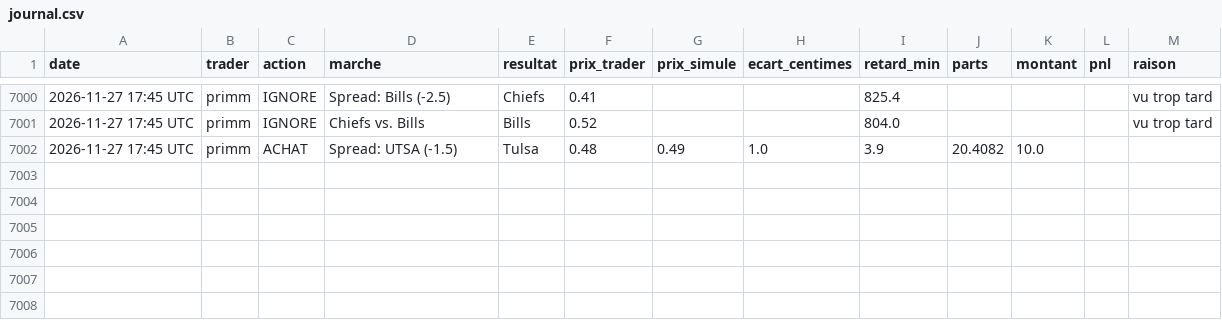
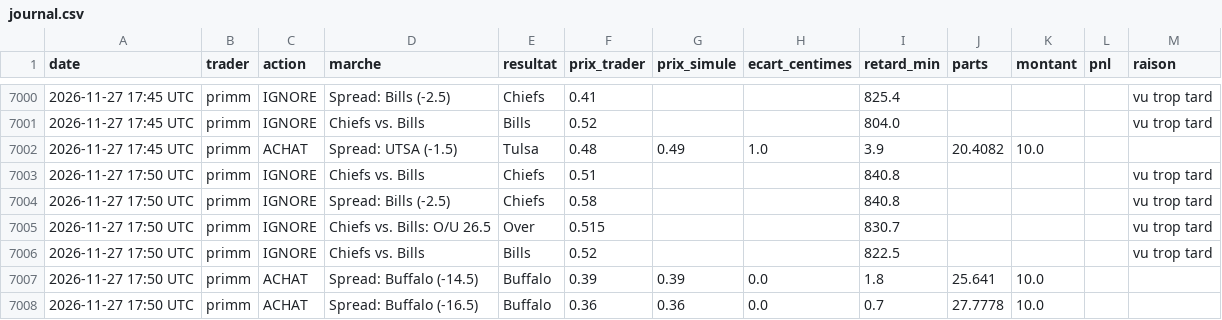
Before and after one commit to matusalem001/copytrade-sim, a CSV file: data/journal.csv, drawn as a sheet; only a part is shown, gaps mark what is left out; the diff names each change by its address in the sheet, - before the commit and + after, or states it on an @@ line.

```diff
--- a/data/journal.csv
+++ b/data/journal.csv
+row 7003: 2026-11-27 17:50 UTC | primm | IGNORE | Chiefs vs. Bills | Chiefs | 0.51 |  |  | 840.8 |  |  |  | vu trop tard
+row 7004: 2026-11-27 17:50 UTC | primm | IGNORE | Spread: Bills (-2.5) | Chiefs | 0.58 |  |  | 840.8 |  |  |  | vu trop tard
+row 7005: 2026-11-27 17:50 UTC | primm | IGNORE | Chiefs vs. Bills: O/U 26.5 | Over | 0.515 |  |  | 830.7 |  |  |  | vu trop tard
+row 7006: 2026-11-27 17:50 UTC | primm | IGNORE | Chiefs vs. Bills | Bills | 0.52 |  |  | 822.5 |  |  |  | vu trop tard
+row 7007: 2026-11-27 17:50 UTC | primm | ACHAT | Spread: Buffalo (-14.5) | Buffalo | 0.39 | 0.39 | 0.0 | 1.8 | 25.641 | 10.0
+row 7008: 2026-11-27 17:50 UTC | primm | ACHAT | Spread: Buffalo (-16.5) | Buffalo | 0.36 | 0.36 | 0.0 | 0.7 | 27.7778 | 10.0
```
Also changed, not shown: 3 other files.
